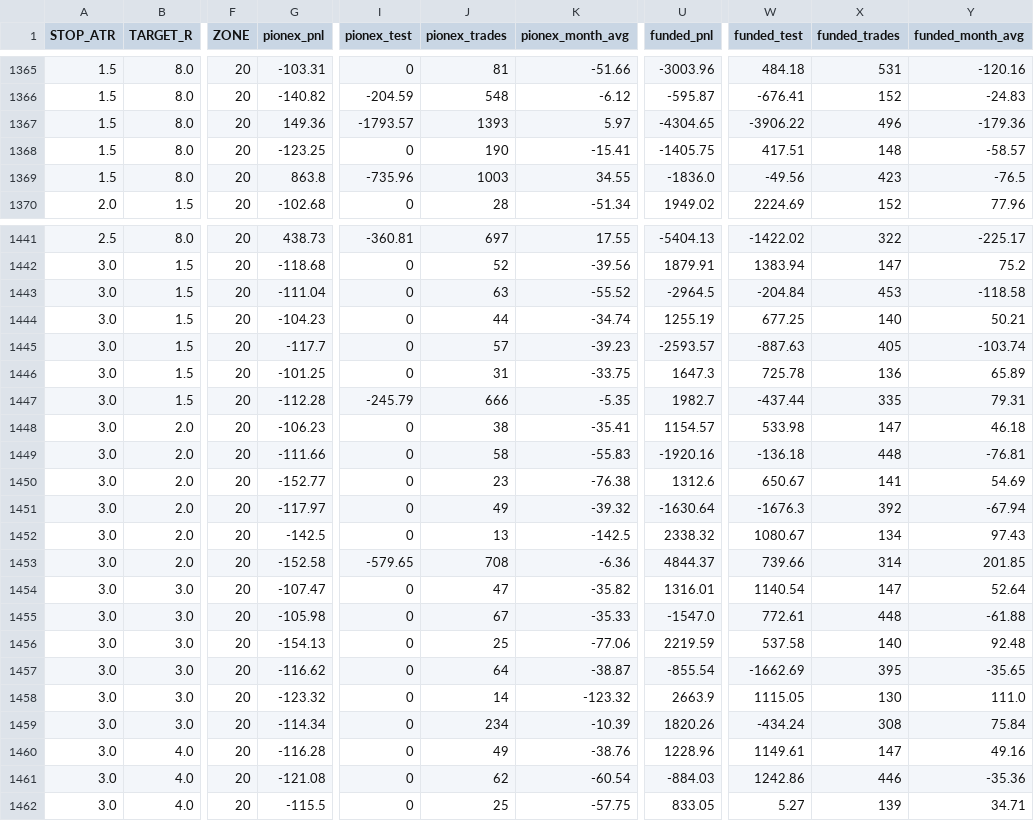
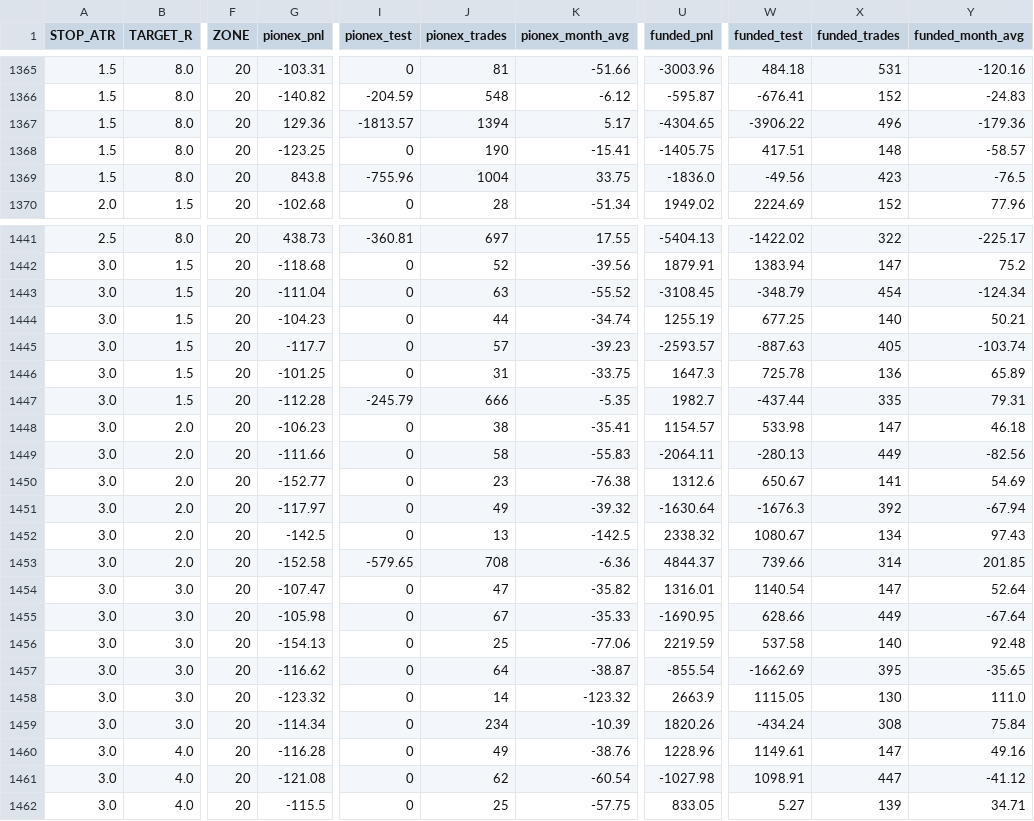
Before and after one commit to lewiswhitter/hq-sims, a CSV file: trading/results/sweep_confluence.csv, drawn as a sheet; only a part is shown, gaps mark what is left out; the diff covers the shown part only; the diff names each change by its address in the sheet, - before the commit and + after, or states it on an @@ line.

Commit message:
sims: results

```diff
--- a/trading/results/sweep_confluence.csv
+++ b/trading/results/sweep_confluence.csv
-G1367 (pionex_pnl): 149.36
+G1367 (pionex_pnl): 129.36
-I1367 (pionex_test): -1793.57
+I1367 (pionex_test): -1813.57
-J1367 (pionex_trades): 1393
+J1367 (pionex_trades): 1394
-K1367 (pionex_month_avg): 5.97
+K1367 (pionex_month_avg): 5.17
-G1369 (pionex_pnl): 863.8
+G1369 (pionex_pnl): 843.8
-I1369 (pionex_test): -735.96
+I1369 (pionex_test): -755.96
-J1369 (pionex_trades): 1003
+J1369 (pionex_trades): 1004
-K1369 (pionex_month_avg): 34.55
+K1369 (pionex_month_avg): 33.75
-U1443 (funded_pnl): -2964.5
+U1443 (funded_pnl): -3108.45
-W1443 (funded_test): -204.84
+W1443 (funded_test): -348.79
-X1443 (funded_trades): 453
+X1443 (funded_trades): 454
-Y1443 (funded_month_avg): -118.58
+Y1443 (funded_month_avg): -124.34
-U1449 (funded_pnl): -1920.16
+U1449 (funded_pnl): -2064.11
-W1449 (funded_test): -136.18
+W1449 (funded_test): -280.13
-X1449 (funded_trades): 448
+X1449 (funded_trades): 449
-Y1449 (funded_month_avg): -76.81
+Y1449 (funded_month_avg): -82.56
-U1455 (funded_pnl): -1547.0
+U1455 (funded_pnl): -1690.95
-W1455 (funded_test): 772.61
+W1455 (funded_test): 628.66
-X1455 (funded_trades): 448
+X1455 (funded_trades): 449
-Y1455 (funded_month_avg): -61.88
+Y1455 (funded_month_avg): -67.64
-U1461 (funded_pnl): -884.03
+U1461 (funded_pnl): -1027.98
-W1461 (funded_test): 1242.86
+W1461 (funded_test): 1098.91
-X1461 (funded_trades): 446
+X1461 (funded_trades): 447
-Y1461 (funded_month_avg): -35.36
+Y1461 (funded_month_avg): -41.12
```
Also changed, not shown: 84 edited cells elsewhere in this file, trading/results/sweep_smart.csv, 2 other files.
